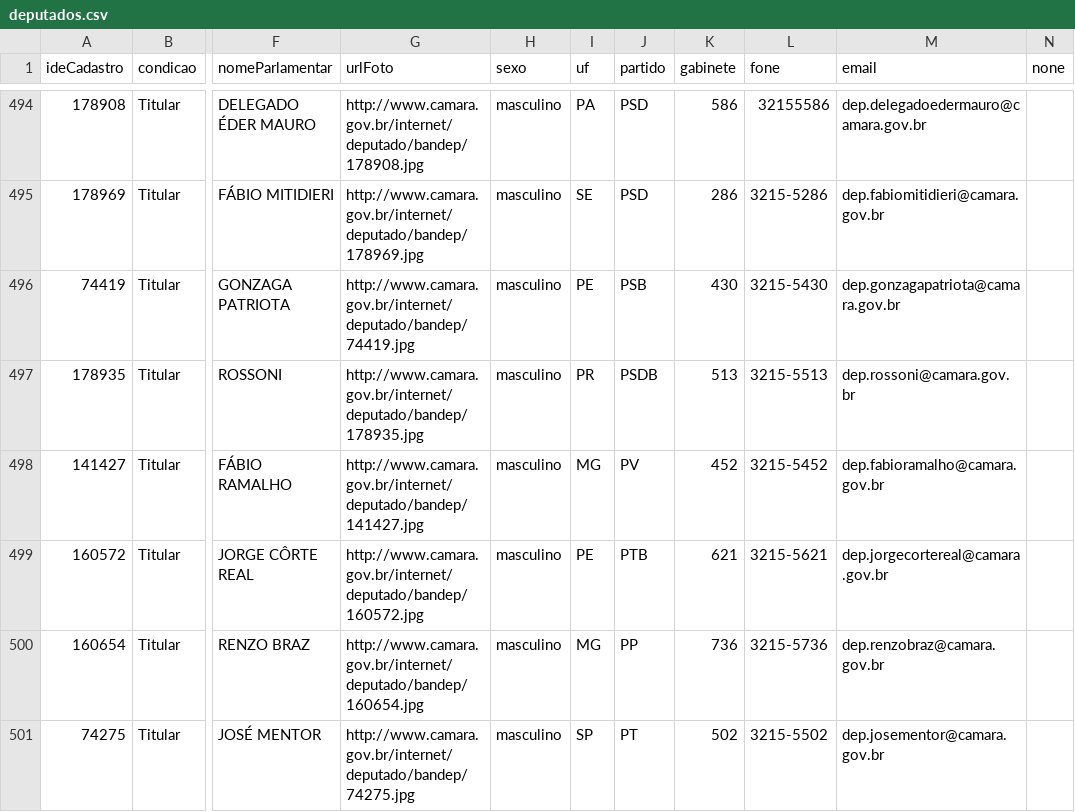
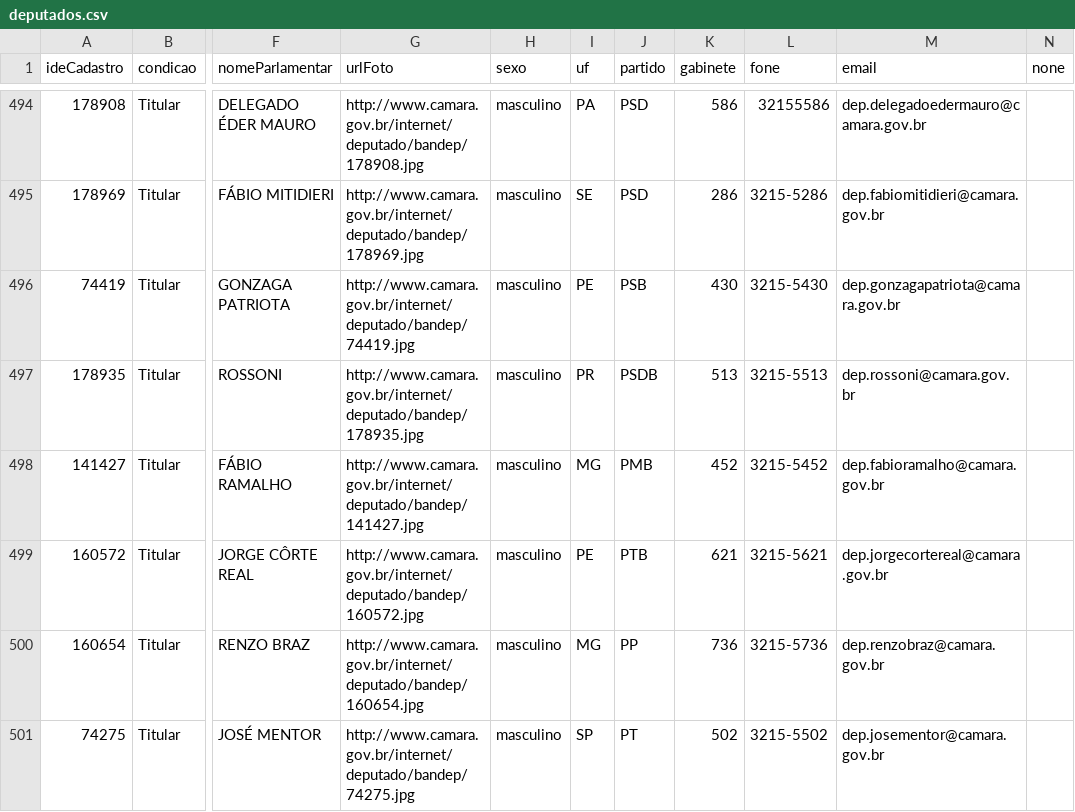
Before and after one commit to nazareno/houseofcunha, a CSV file: deputados/deputados.csv, drawn as a sheet; only a part is shown, gaps mark what is left out; the diff covers the shown part only; the diff names each change by its address in the sheet, - before the commit and + after, or states it on an @@ line.

```diff
--- a/deputados/deputados.csv
+++ b/deputados/deputados.csv
-J498 (partido): PV
+J498 (partido): PMB
```
Also changed, not shown: 12 edited cells elsewhere in this file, proposicoes-votadas-2015.csv, proposicoes.csv, 3 other files.
